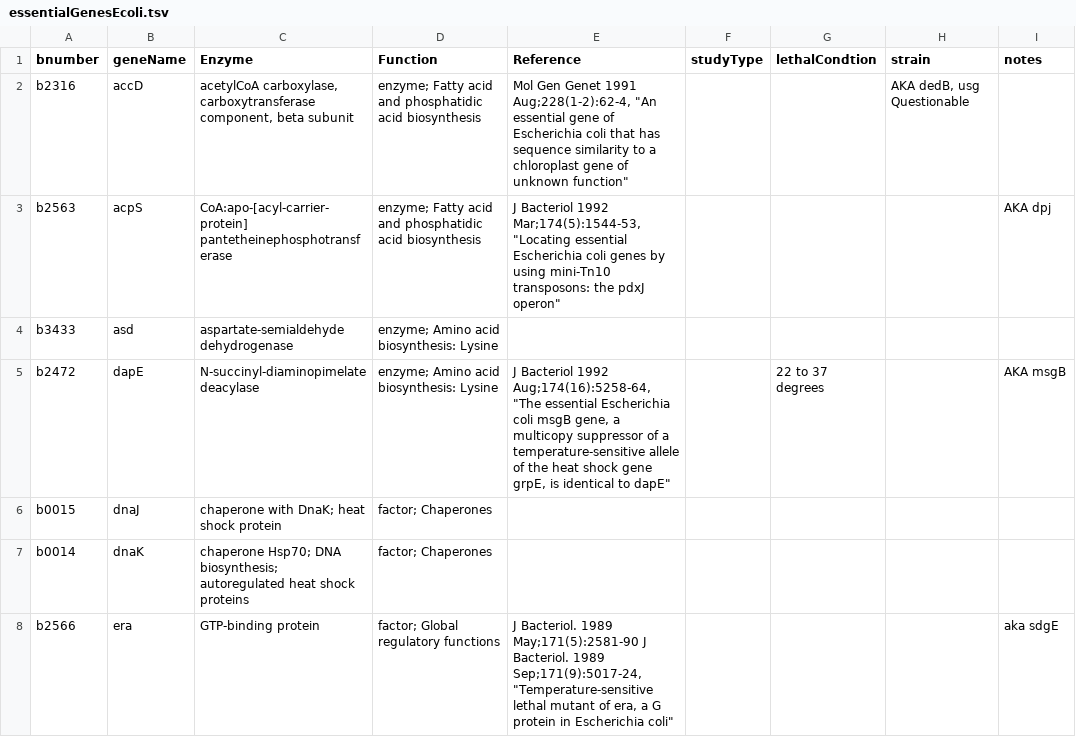
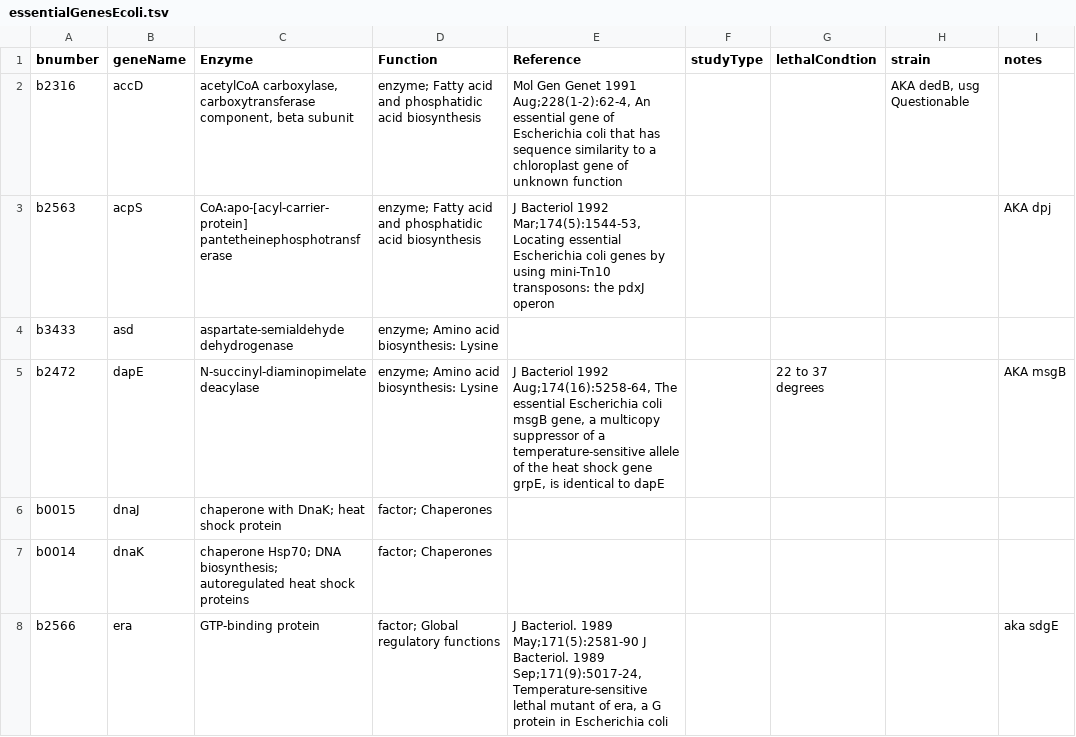
Before and after one commit to haowang-bioinfo/Ecoli-GEM, a TSV file: data/essentialGenesEcoli.tsv, drawn as a sheet; only a part is shown; the diff covers the shown part only.

Commit message:
style: remove double quotes

```diff
--- a/data/essentialGenesEcoli.tsv
+++ b/data/essentialGenesEcoli.tsv
@@ -1,8 +1,8 @@
 bnumber	geneName	Enzyme	Function	Reference	studyType	lethalCondtion	strain	notes
-b2316	accD	acetylCoA carboxylase, carboxytransferase component, beta subunit	enzyme; Fatty acid and phosphatidic acid biosynthesis	Mol Gen Genet 1991 Aug;228(1-2):62-4, "An essential gene of Escherichia coli that has sequence similarity to a chloroplast gene of unknown function"	 	 	 AKA dedB, usg Questionable	
-b2563	acpS	CoA:apo-[acyl-carrier-protein] pantetheinephosphotransferase	enzyme; Fatty acid and phosphatidic acid biosynthesis	J Bacteriol 1992 Mar;174(5):1544-53, "Locating essential Escherichia coli genes by using mini-Tn10 transposons: the pdxJ operon"	 	 	 	AKA dpj
+b2316	accD	acetylCoA carboxylase, carboxytransferase component, beta subunit	enzyme; Fatty acid and phosphatidic acid biosynthesis	Mol Gen Genet 1991 Aug;228(1-2):62-4, An essential gene of Escherichia coli that has sequence similarity to a chloroplast gene of unknown function	 	 	 AKA dedB, usg Questionable	
+b2563	acpS	CoA:apo-[acyl-carrier-protein] pantetheinephosphotransferase	enzyme; Fatty acid and phosphatidic acid biosynthesis	J Bacteriol 1992 Mar;174(5):1544-53, Locating essential Escherichia coli genes by using mini-Tn10 transposons: the pdxJ operon	 	 	 	AKA dpj
 b3433	asd	aspartate-semialdehyde dehydrogenase	enzyme; Amino acid biosynthesis: Lysine	 	 	 	 	
-b2472	dapE	N-succinyl-diaminopimelate deacylase	enzyme; Amino acid biosynthesis: Lysine	J Bacteriol 1992 Aug;174(16):5258-64, "The essential Escherichia coli msgB gene, a multicopy suppressor of a temperature-sensitive allele of the heat shock gene grpE, is identical to dapE"	 	22 to 37 degrees	 	AKA msgB
+b2472	dapE	N-succinyl-diaminopimelate deacylase	enzyme; Amino acid biosynthesis: Lysine	J Bacteriol 1992 Aug;174(16):5258-64, The essential Escherichia coli msgB gene, a multicopy suppressor of a temperature-sensitive allele of the heat shock gene grpE, is identical to dapE	 	22 to 37 degrees	 	AKA msgB
 b0015	dnaJ	chaperone with DnaK; heat shock protein	factor; Chaperones	 	 	 	 	
 b0014	dnaK	chaperone Hsp70; DNA biosynthesis; autoregulated heat shock proteins	factor; Chaperones	 	 	 	 	
-b2566	era	GTP-binding protein	factor; Global regulatory functions	J Bacteriol. 1989 May;171(5):2581-90 J Bacteriol. 1989 Sep;171(9):5017-24, "Temperature-sensitive lethal mutant of era, a G protein in Escherichia coli"	 	 	 	aka sdgE
+b2566	era	GTP-binding protein	factor; Global regulatory functions	J Bacteriol. 1989 May;171(5):2581-90 J Bacteriol. 1989 Sep;171(9):5017-24, Temperature-sensitive lethal mutant of era, a G protein in Escherichia coli	 	 	 	aka sdgE
```
Also changed, not shown: 29 edited cells elsewhere in this file.
